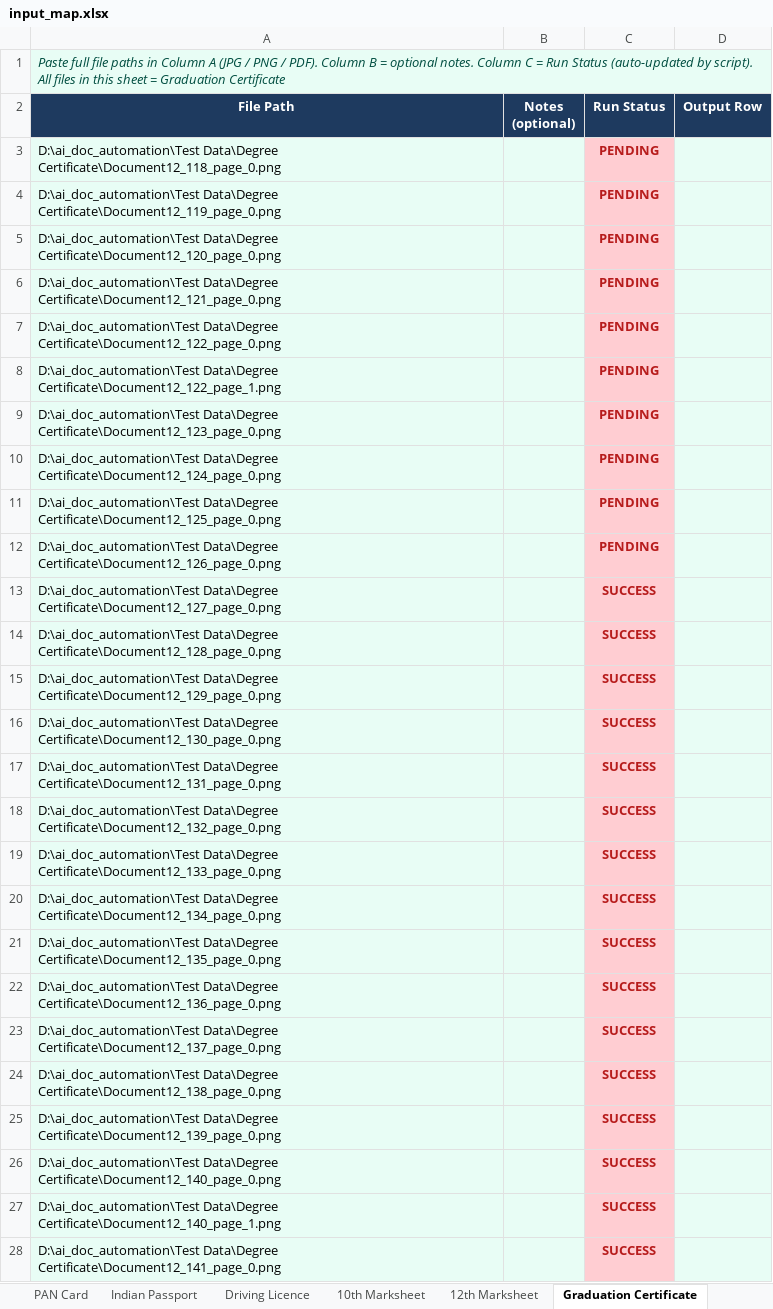
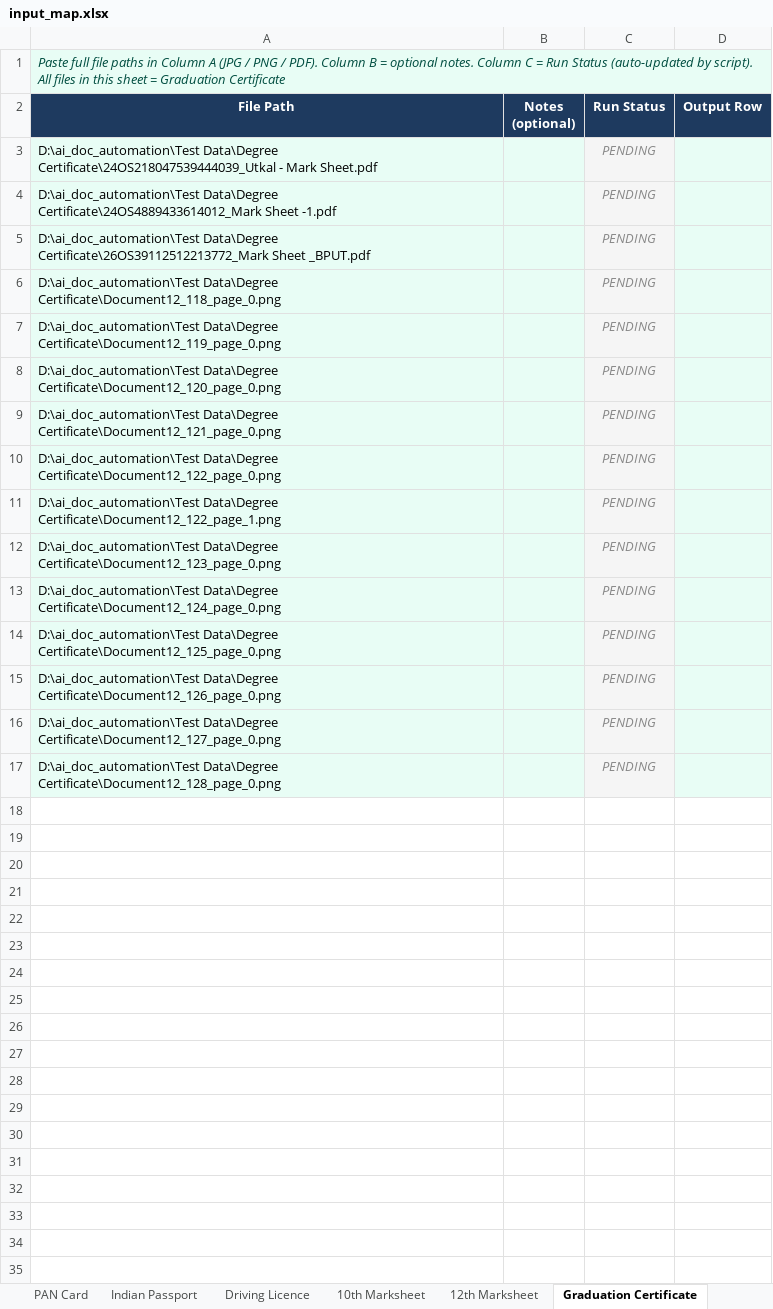
Before and after one commit to Subhankar-prog/AI-Doc-Check-Automation, an Excel workbook: input/input_map.xlsx, sheet Graduation Certificate, drawn as a sheet; only a part is shown; values as stored, in another font and other column widths than the file's, no borders; removed rows and columns are numbered as before the commit, all else as after; the diff covers the shown part only; the diff names each change by its address in the sheet, - before the commit and + after, or states it on an @@ line.

Commit message:
Parent Declaration Certificate add

```diff
--- a/input/input_map.xlsx (sheet Graduation Certificate)
+++ b/input/input_map.xlsx (sheet Graduation Certificate)
+row 3: D:\ai_doc_automation\Test Data\Degree Certificate\24OS218047539444039_Utkal - Mark Sheet.pdf |  | PENDING
+row 4: D:\ai_doc_automation\Test Data\Degree Certificate\24OS4889433614012_Mark Sheet -1.pdf |  | PENDING
+row 5: D:\ai_doc_automation\Test Data\Degree Certificate\26OS39112512213772_Mark Sheet _BPUT.pdf |  | PENDING
@@ C6:C17 fill: #FFCDD2 → #F5F5F5, bold: on → off, italic: off → on, text colour: #B71C1C → #888888 @@
-C16:C17 (Run Status): SUCCESS
+C16:C17 (Run Status): PENDING
-row 15: D:\ai_doc_automation\Test Data\Degree Certificate\Document12_129_page_0.png |  | SUCCESS
-row 16: D:\ai_doc_automation\Test Data\Degree Certificate\Document12_130_page_0.png |  | SUCCESS
-row 17: D:\ai_doc_automation\Test Data\Degree Certificate\Document12_131_page_0.png |  | SUCCESS
-row 18: D:\ai_doc_automation\Test Data\Degree Certificate\Document12_132_page_0.png |  | SUCCESS
-row 19: D:\ai_doc_automation\Test Data\Degree Certificate\Document12_133_page_0.png |  | SUCCESS
-row 20: D:\ai_doc_automation\Test Data\Degree Certificate\Document12_134_page_0.png |  | SUCCESS
-row 21: D:\ai_doc_automation\Test Data\Degree Certificate\Document12_135_page_0.png |  | SUCCESS
-row 22: D:\ai_doc_automation\Test Data\Degree Certificate\Document12_136_page_0.png |  | SUCCESS
-row 23: D:\ai_doc_automation\Test Data\Degree Certificate\Document12_137_page_0.png |  | SUCCESS
-row 24: D:\ai_doc_automation\Test Data\Degree Certificate\Document12_138_page_0.png |  | SUCCESS
-row 25: D:\ai_doc_automation\Test Data\Degree Certificate\Document12_139_page_0.png |  | SUCCESS
-row 26: D:\ai_doc_automation\Test Data\Degree Certificate\Document12_140_page_0.png |  | SUCCESS
-row 27: D:\ai_doc_automation\Test Data\Degree Certificate\Document12_140_page_1.png |  | SUCCESS
-row 28: D:\ai_doc_automation\Test Data\Degree Certificate\Document12_141_page_0.png |  | SUCCESS
```
Also changed, not shown: 44 removed rows elsewhere in this sheet, sheet 12th Marksheet, sheet Residence Certificate, sheet 10th Marksheet, sheet Caste Certificate, sheet Income Certificate, sheet PAN Card, 22 more sheets, other sheet tabs, 2 other files.
